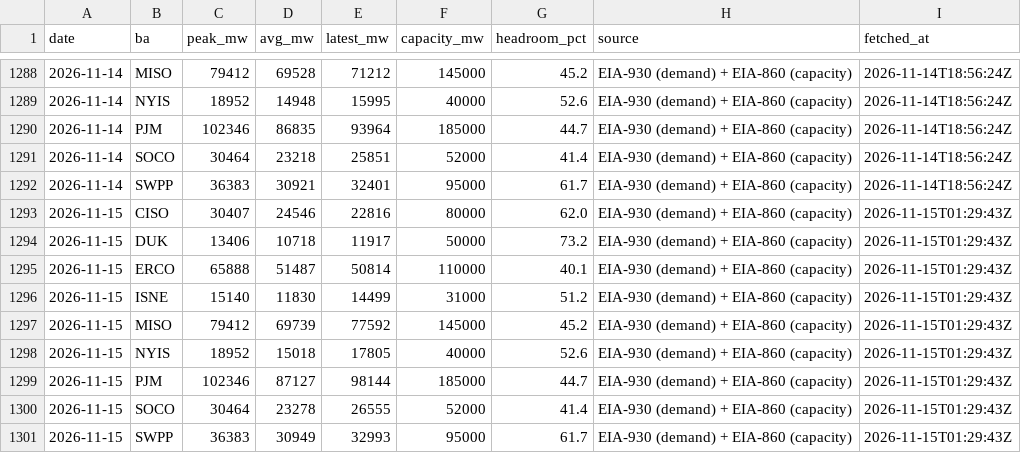
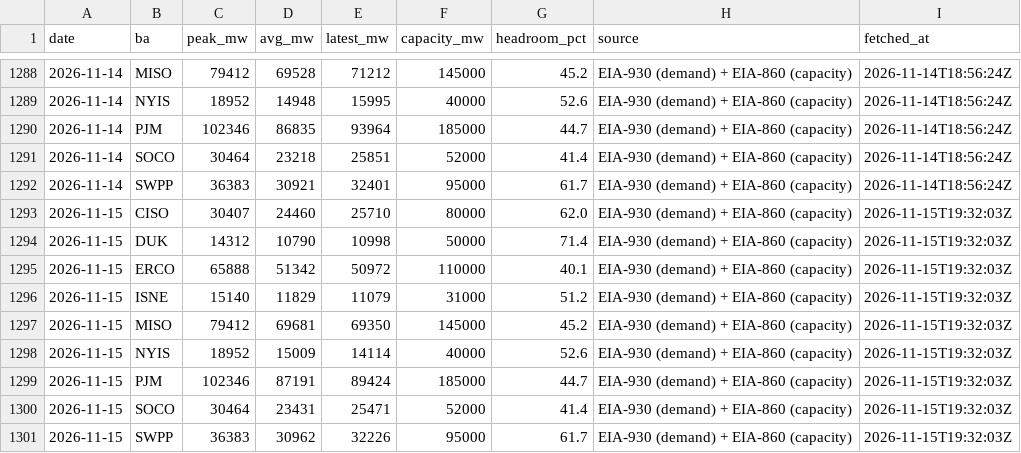
Before and after one commit to vijay-sachdeva/us-ai-infra, a CSV file: data/history/grid.csv, drawn as a sheet; only a part is shown, gaps mark what is left out.

```diff
--- a/data/history/grid.csv
+++ b/data/history/grid.csv
@@ -1292,10 +1292,10 @@ date,ba,peak_mw,avg_mw,latest_mw,capacity_mw,headroom_pct,source,fetched_at
 2026-11-14,SWPP,36383,30921,32401,95000,61.7,EIA-930 (demand) + EIA-860 (capacity),2026-11-14T18:56:24Z
-2026-11-15,CISO,30407,24546,22816,80000,62.0,EIA-930 (demand) + EIA-860 (capacity),2026-11-15T01:29:43Z
-2026-11-15,DUK,13406,10718,11917,50000,73.2,EIA-930 (demand) + EIA-860 (capacity),2026-11-15T01:29:43Z
-2026-11-15,ERCO,65888,51487,50814,110000,40.1,EIA-930 (demand) + EIA-860 (capacity),2026-11-15T01:29:43Z
-2026-11-15,ISNE,15140,11830,14499,31000,51.2,EIA-930 (demand) + EIA-860 (capacity),2026-11-15T01:29:43Z
-2026-11-15,MISO,79412,69739,77592,145000,45.2,EIA-930 (demand) + EIA-860 (capacity),2026-11-15T01:29:43Z
-2026-11-15,NYIS,18952,15018,17805,40000,52.6,EIA-930 (demand) + EIA-860 (capacity),2026-11-15T01:29:43Z
-2026-11-15,PJM,102346,87127,98144,185000,44.7,EIA-930 (demand) + EIA-860 (capacity),2026-11-15T01:29:43Z
-2026-11-15,SOCO,30464,23278,26555,52000,41.4,EIA-930 (demand) + EIA-860 (capacity),2026-11-15T01:29:43Z
-2026-11-15,SWPP,36383,30949,32993,95000,61.7,EIA-930 (demand) + EIA-860 (capacity),2026-11-15T01:29:43Z
+2026-11-15,CISO,30407,24460,25710,80000,62.0,EIA-930 (demand) + EIA-860 (capacity),2026-11-15T19:32:03Z
+2026-11-15,DUK,14312,10790,10998,50000,71.4,EIA-930 (demand) + EIA-860 (capacity),2026-11-15T19:32:03Z
+2026-11-15,ERCO,65888,51342,50972,110000,40.1,EIA-930 (demand) + EIA-860 (capacity),2026-11-15T19:32:03Z
+2026-11-15,ISNE,15140,11829,11079,31000,51.2,EIA-930 (demand) + EIA-860 (capacity),2026-11-15T19:32:03Z
+2026-11-15,MISO,79412,69681,69350,145000,45.2,EIA-930 (demand) + EIA-860 (capacity),2026-11-15T19:32:03Z
+2026-11-15,NYIS,18952,15009,14114,40000,52.6,EIA-930 (demand) + EIA-860 (capacity),2026-11-15T19:32:03Z
+2026-11-15,PJM,102346,87191,89424,185000,44.7,EIA-930 (demand) + EIA-860 (capacity),2026-11-15T19:32:03Z
+2026-11-15,SOCO,30464,23431,25471,52000,41.4,EIA-930 (demand) + EIA-860 (capacity),2026-11-15T19:32:03Z
+2026-11-15,SWPP,36383,30962,32226,95000,61.7,EIA-930 (demand) + EIA-860 (capacity),2026-11-15T19:32:03Z
```
Also changed, not shown: data/history/gpu_prices.csv, data/history/power_econ.csv, 9 other files.
